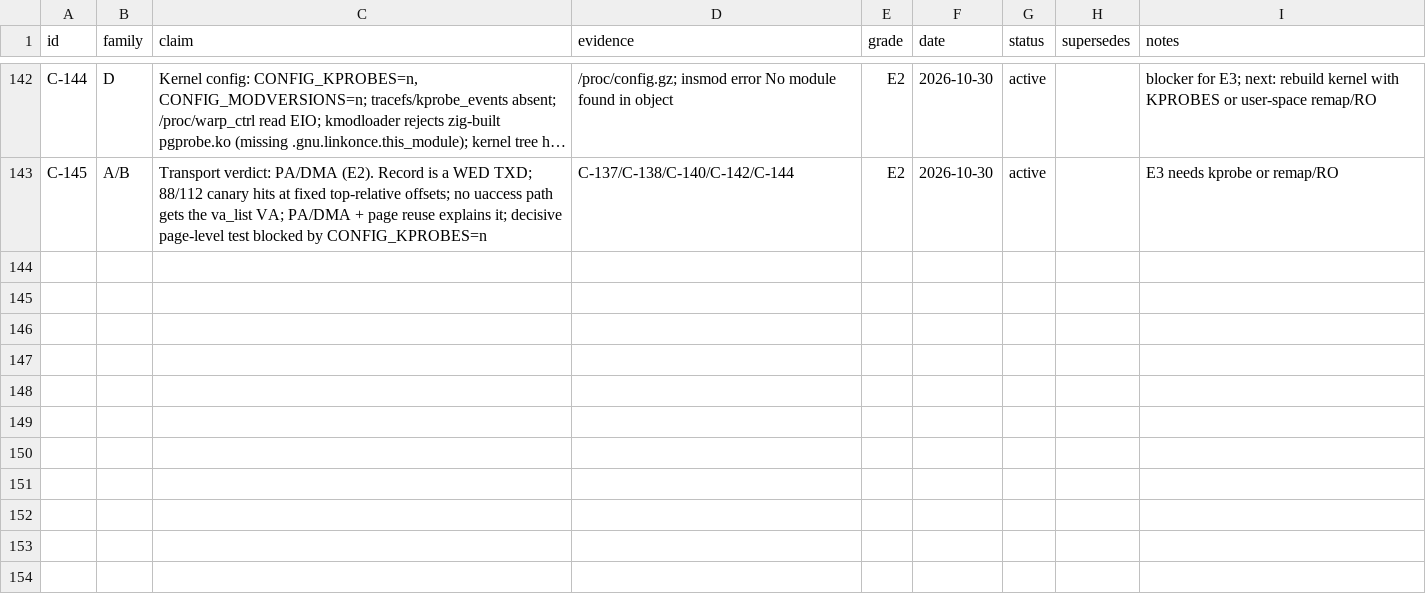
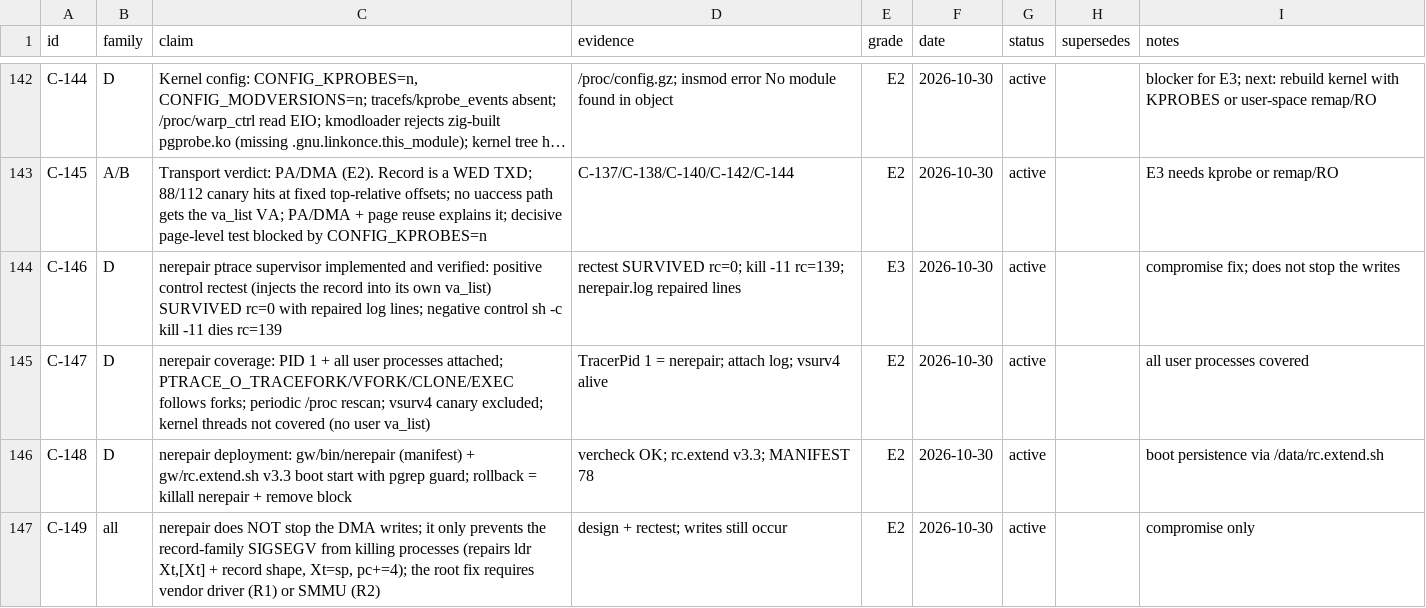
Before and after one commit to chr431/fiberhome-lg6151m, a TSV file: docs/SIGSEGV/01_CLAIMS.tsv, drawn as a sheet; only a part is shown, gaps mark what is left out; long unchanged cells end in …; the diff names each change by its address in the sheet, - before the commit and + after, or states it on an @@ line.

Commit message:
FIX: nerepair ptrace supervisor (repair record-family SIGSEGV, all user processes, vsurv4 excluded); rc.extend v3.3 boot start; FIX.md

```diff
--- a/docs/SIGSEGV/01_CLAIMS.tsv
+++ b/docs/SIGSEGV/01_CLAIMS.tsv
+row 144: C-146 | D | nerepair ptrace supervisor implemented and verified: positive control rectest (injects the record into its own va_list) SURVIVED rc=0 with repaired log lines; negative control sh -c kill -11 dies rc=139 | rectest SURVIVED rc=0; kill -11 rc=139; nerepair.log repaired lines | E3 | 2026-10-30 | active |  | compromise fix; does not stop the writes
+row 145: C-147 | D | nerepair coverage: PID 1 + all user processes attached; PTRACE_O_TRACEFORK/VFORK/CLONE/EXEC follows forks; periodic /proc rescan; vsurv4 canary excluded; kernel threads not covered (no user va_list) | TracerPid 1 = nerepair; attach log; vsurv4 alive | E2 | 2026-10-30 | active |  | all user processes covered
+row 146: C-148 | D | nerepair deployment: gw/bin/nerepair (manifest) + gw/rc.extend.sh v3.3 boot start with pgrep guard; rollback = killall nerepair + remove block | vercheck OK; rc.extend v3.3; MANIFEST 78 | E2 | 2026-10-30 | active |  | boot persistence via /data/rc.extend.sh
+row 147: C-149 | all | nerepair does NOT stop the DMA writes; it only prevents the record-family SIGSEGV from killing processes (repairs ldr Xt,[Xt] + record shape, Xt=sp, pc+=4); the root fix requires vendor driver (R1) or SMMU (R2) | design + rectest; writes still occur | E2 | 2026-10-30 | active |  | compromise only
```
Also changed, not shown: tools/VERSIONS.tsv, 7 other files.
